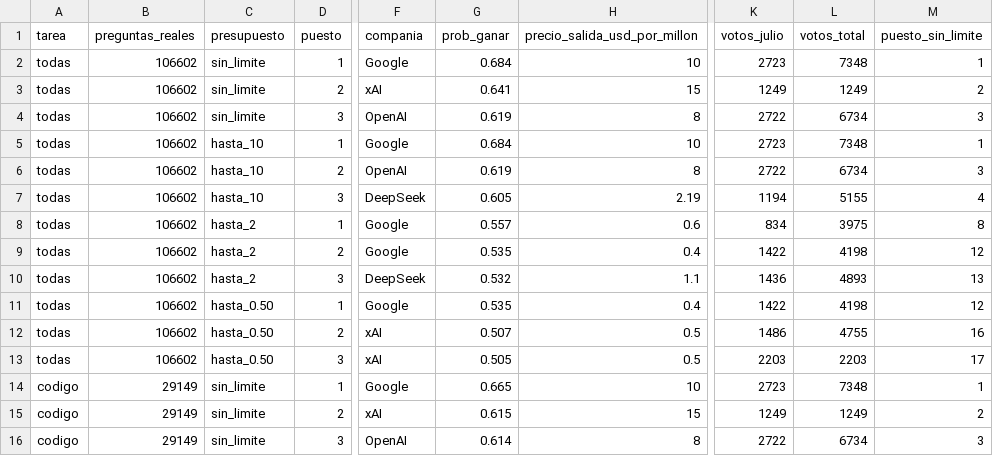
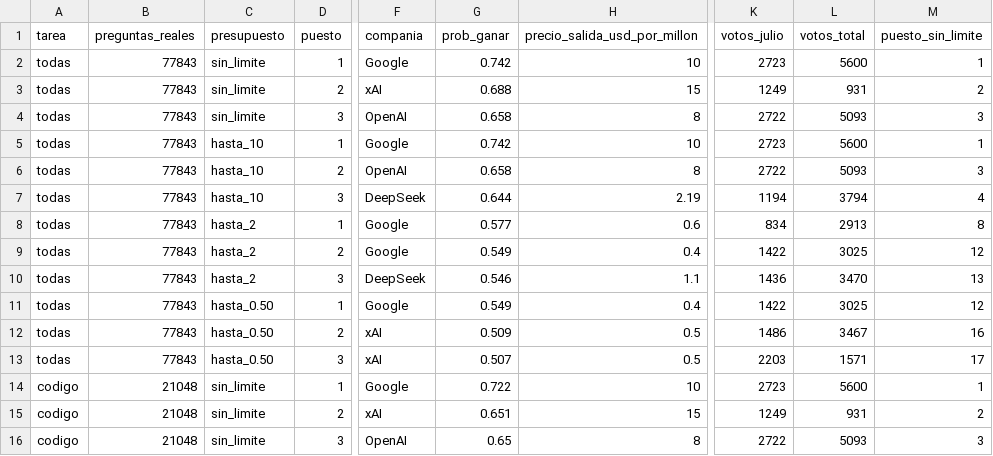
Before and after one commit to jfridzon/Capstone, a CSV file: R/resultados/top3_por_precio.csv, drawn as a sheet; only a part is shown, gaps mark what is left out; the diff covers the shown part only; the diff names each change by its address in the sheet, - before the commit and + after, or states it on an @@ line.

```diff
--- a/R/resultados/top3_por_precio.csv
+++ b/R/resultados/top3_por_precio.csv
-B2:B13 (preguntas_reales): 106602
+B2:B13 (preguntas_reales): 77843
-G2 (prob_ganar): 0.684
+G2 (prob_ganar): 0.742
-L2 (votos_total): 7348
+L2 (votos_total): 5600
-G3 (prob_ganar): 0.641
+G3 (prob_ganar): 0.688
-L3 (votos_total): 1249
+L3 (votos_total): 931
-G4 (prob_ganar): 0.619
+G4 (prob_ganar): 0.658
-L4 (votos_total): 6734
+L4 (votos_total): 5093
-G5 (prob_ganar): 0.684
+G5 (prob_ganar): 0.742
-L5 (votos_total): 7348
+L5 (votos_total): 5600
-G6 (prob_ganar): 0.619
+G6 (prob_ganar): 0.658
-L6 (votos_total): 6734
+L6 (votos_total): 5093
-G7 (prob_ganar): 0.605
+G7 (prob_ganar): 0.644
-L7 (votos_total): 5155
+L7 (votos_total): 3794
-G8 (prob_ganar): 0.557
+G8 (prob_ganar): 0.577
-L8 (votos_total): 3975
+L8 (votos_total): 2913
-G9 (prob_ganar): 0.535
+G9 (prob_ganar): 0.549
-L9 (votos_total): 4198
+L9 (votos_total): 3025
-G10 (prob_ganar): 0.532
+G10 (prob_ganar): 0.546
-L10 (votos_total): 4893
+L10 (votos_total): 3470
-G11 (prob_ganar): 0.535
+G11 (prob_ganar): 0.549
-L11 (votos_total): 4198
+L11 (votos_total): 3025
-G12 (prob_ganar): 0.507
+G12 (prob_ganar): 0.509
-L12 (votos_total): 4755
+L12 (votos_total): 3467
-G13 (prob_ganar): 0.505
+G13 (prob_ganar): 0.507
-L13 (votos_total): 2203
+L13 (votos_total): 1571
-B14:B16 (preguntas_reales): 29149
+B14:B16 (preguntas_reales): 21048
-G14 (prob_ganar): 0.665
+G14 (prob_ganar): 0.722
-L14 (votos_total): 7348
+L14 (votos_total): 5600
-G15 (prob_ganar): 0.615
+G15 (prob_ganar): 0.651
-L15 (votos_total): 1249
+L15 (votos_total): 931
-G16 (prob_ganar): 0.614
+G16 (prob_ganar): 0.65
-L16 (votos_total): 6734
+L16 (votos_total): 5093
```
Also changed, not shown: 101 edited cells elsewhere in this file, 6 other files.
